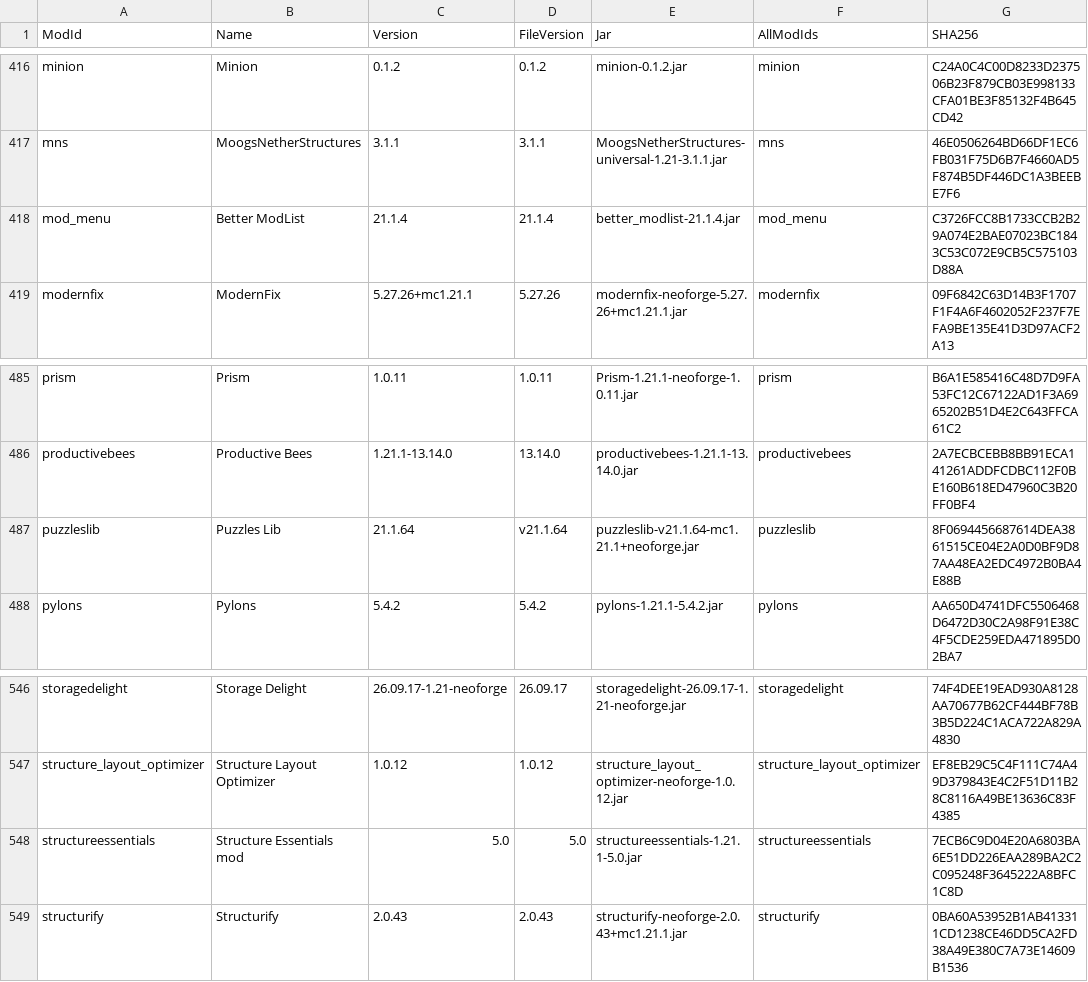
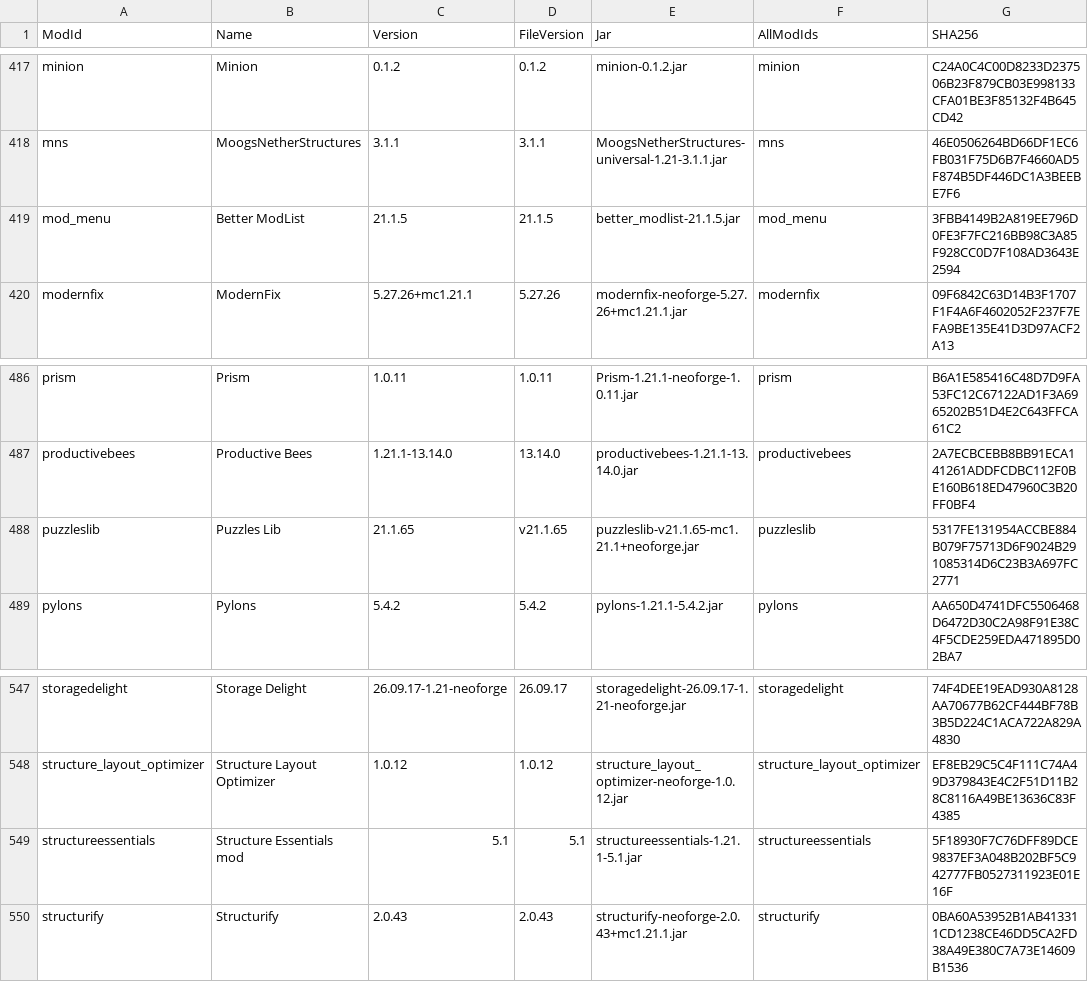
Before and after one commit to CtrlAltDyleted/Antarchy-Ascension, a CSV file: MOD_MANIFEST.csv, drawn as a sheet; only a part is shown, gaps mark what is left out; addresses are those after the commit; the diff covers the shown part only; the diff names each change by its address in the sheet, - before the commit and + after, or states it on an @@ line.

```diff
--- a/MOD_MANIFEST.csv
+++ b/MOD_MANIFEST.csv
-C419 (Version): 21.1.4
+C419 (Version): 21.1.5
-D419 (FileVersion): 21.1.4
+D419 (FileVersion): 21.1.5
-E419 (Jar): better_modlist-21.1.4.jar
+E419 (Jar): better_modlist-21.1.5.jar
-G419 (SHA256): C3726FCC8B1733CCB2B29A074E2BAE07023BC1843C53C072E9CB5C575103D88A
+G419 (SHA256): 3FBB4149B2A819EE796D0FE3F7FC216BB98C3A85F928CC0D7F108AD3643E2594
-C488 (Version): 21.1.64
+C488 (Version): 21.1.65
-D488 (FileVersion): v21.1.64
+D488 (FileVersion): v21.1.65
-E488 (Jar): puzzleslib-v21.1.64-mc1.21.1+neoforge.jar
+E488 (Jar): puzzleslib-v21.1.65-mc1.21.1+neoforge.jar
-G488 (SHA256): 8F0694456687614DEA3861515CE04E2A0D0BF9D87AA48EA2EDC4972B0BA4E88B
+G488 (SHA256): 5317FE131954ACCBE884B079F75713D6F9024B291085314D6C23B3A697FC2771
-C549 (Version): 5.0
+C549 (Version): 5.1
-D549 (FileVersion): 5.0
+D549 (FileVersion): 5.1
-E549 (Jar): structureessentials-1.21.1-5.0.jar
+E549 (Jar): structureessentials-1.21.1-5.1.jar
-G549 (SHA256): 7ECB6C9D04E20A6803BA6E51DD226EAA289BA2C2C095248F3645222A8BFC1C8D
+G549 (SHA256): 5F18930F7C76DFF89DCE9837EF3A048B202BF5C942777FB0527311923E01E16F
```
Also changed, not shown: 1 added row and 59 edited cells elsewhere in this file, 21 other files.
